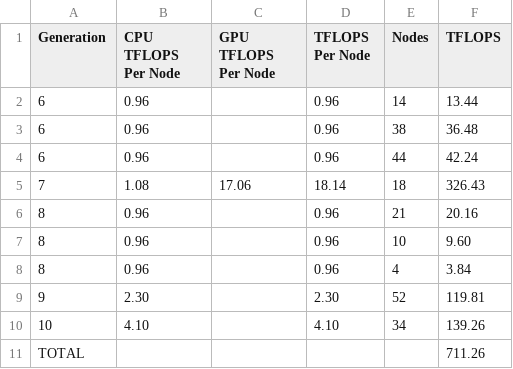
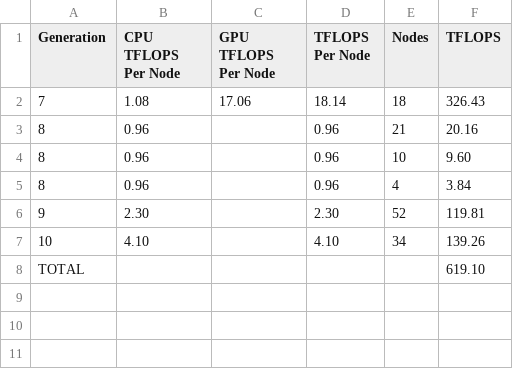
Before and after one commit to uabrc/researcher_facing_readthedocs, a CSV file: source/resources/data/tflops_df.csv, drawn as a sheet.

```diff
--- a/source/resources/data/tflops_df.csv
+++ b/source/resources/data/tflops_df.csv
@@ -1,5 +1,2 @@
 Generation,CPU TFLOPS Per Node,GPU TFLOPS Per Node,TFLOPS Per Node,Nodes,TFLOPS
-6,0.96,,0.96,14,13.44
-6,0.96,,0.96,38,36.48
-6,0.96,,0.96,44,42.24
 7,1.08,17.06,18.14,18,326.43
@@ -10,2 +7,2 @@ Generation,CPU TFLOPS Per Node,GPU TFLOPS Per Node,TFLOPS Per Node,Nodes,TFLOPS
 10,4.10,,4.10,34,139.26
-TOTAL,,,,,711.26
+TOTAL,,,,,619.10
```
Also changed, not shown: res/hardware.csv, source/resources/data/hardware_full_df.csv, 2 other files.
